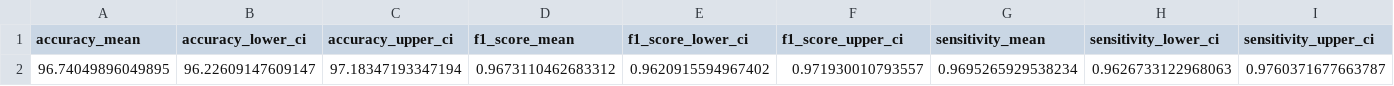
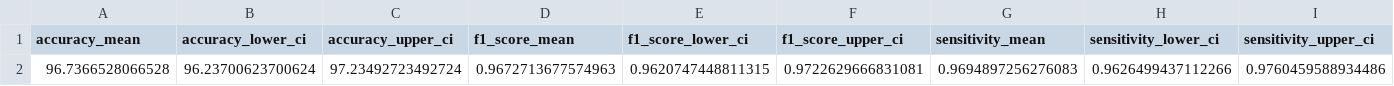
Before and after one commit to noahba65/cxr_thesis, a CSV file: external_bootstrap_results/truncated_b0_reduced_layers_5_2025-03-07_18-23/metrics_df.csv, drawn as a sheet; only a part is shown; removed rows and columns are numbered as before the commit, all else as after; rows hold the shown columns only; the diff names each change by its address in the sheet, - before the commit and + after, or states it on an @@ line.

```diff
--- a/external_bootstrap_results/truncated_b0_reduced_layers_5_2025-03-07_18-23/metrics_df.csv
+++ b/external_bootstrap_results/truncated_b0_reduced_layers_5_2025-03-07_18-23/metrics_df.csv
-row 2: 96.74049896049895 | 96.22609147609147 | 97.18347193347194 | 0.9673110462683312 | 0.9620915594967402 | 0.971930010793557 | 0.9695265929538234 | 0.9626733122968063 | 0.9760371677663787
+row 2: 96.7366528066528 | 96.23700623700624 | 97.23492723492724 | 0.9672713677574963 | 0.9620747448811315 | 0.9722629666831081 | 0.9694897256276083 | 0.9626499437112266 | 0.9760459588934486
```
Also changed, not shown: external_bootstrap_results/bootstrap_results.csv, external_bootstrap_results/truncated_b0_reduced_layers_4_2025-03-07_17-50/metrics_df.csv, 4 other files.
